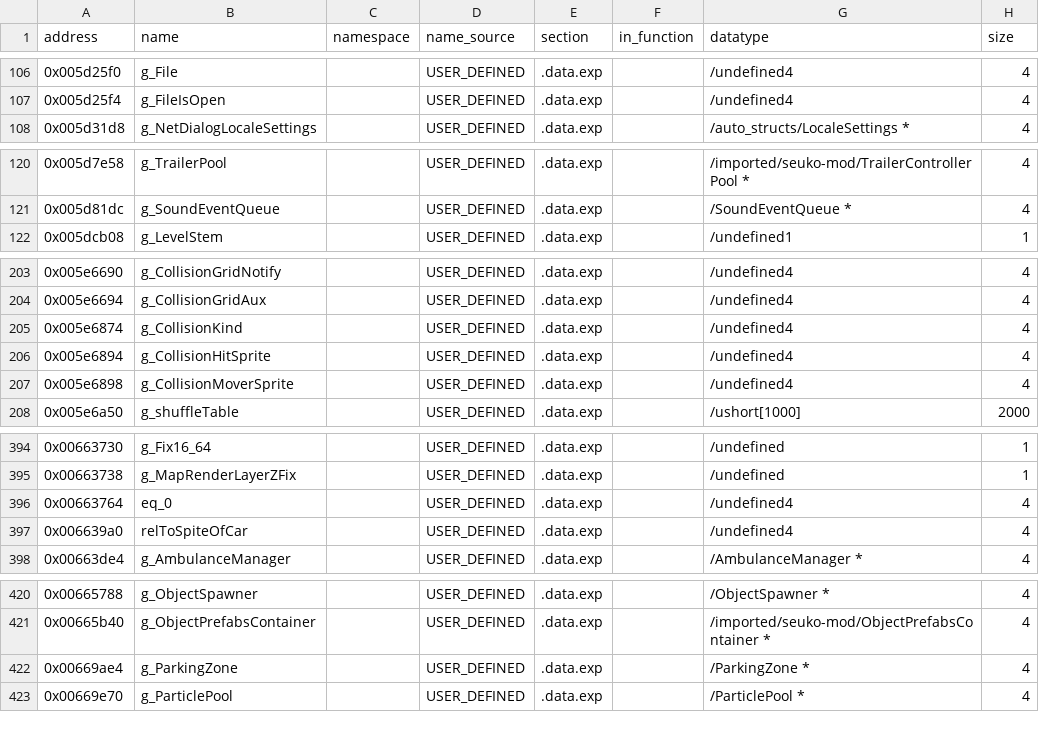
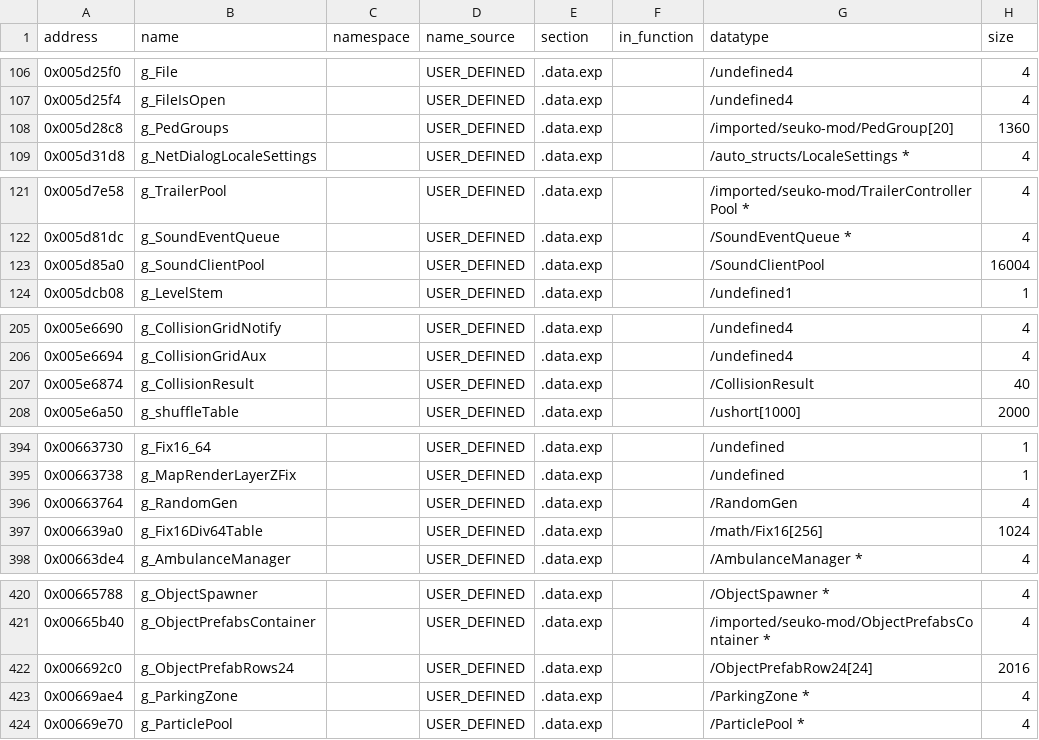
Before and after one commit to h0x91b/gta2-asm, a CSV file: re/globals.csv, drawn as a sheet; only a part is shown, gaps mark what is left out; the diff covers the shown part only.

```diff
--- a/re/globals.csv
+++ b/re/globals.csv
@@ -107,2 +107,3 @@ address,name,namespace,name_source,section,in_function,datatype,size
 0x005d25f4,g_FileIsOpen,,USER_DEFINED,.data.exp,,/undefined4,4
+0x005d28c8,g_PedGroups,,USER_DEFINED,.data.exp,,/imported/seuko-mod/PedGroup[20],1360
 0x005d31d8,g_NetDialogLocaleSettings,,USER_DEFINED,.data.exp,,/auto_structs/LocaleSettings *,4
@@ -121,2 +122,3 @@ address,name,namespace,name_source,section,in_function,datatype,size
 0x005d81dc,g_SoundEventQueue,,USER_DEFINED,.data.exp,,/SoundEventQueue *,4
+0x005d85a0,g_SoundClientPool,,USER_DEFINED,.data.exp,,/SoundClientPool,16004
 0x005dcb08,g_LevelStem,,USER_DEFINED,.data.exp,,/undefined1,1
@@ -204,5 +206,3 @@ address,name,namespace,name_source,section,in_function,datatype,size
 0x005e6694,g_CollisionGridAux,,USER_DEFINED,.data.exp,,/undefined4,4
-0x005e6874,g_CollisionKind,,USER_DEFINED,.data.exp,,/undefined4,4
-0x005e6894,g_CollisionHitSprite,,USER_DEFINED,.data.exp,,/undefined4,4
-0x005e6898,g_CollisionMoverSprite,,USER_DEFINED,.data.exp,,/undefined4,4
+0x005e6874,g_CollisionResult,,USER_DEFINED,.data.exp,,/CollisionResult,40
 0x005e6a50,g_shuffleTable,,USER_DEFINED,.data.exp,,/ushort[1000],2000
@@ -395,4 +395,4 @@ address,name,namespace,name_source,section,in_function,datatype,size
 0x00663738,g_MapRenderLayerZFix,,USER_DEFINED,.data.exp,,/undefined,1
-0x00663764,eq_0,,USER_DEFINED,.data.exp,,/undefined4,4
-0x006639a0,relToSpiteOfCar,,USER_DEFINED,.data.exp,,/undefined4,4
+0x00663764,g_RandomGen,,USER_DEFINED,.data.exp,,/RandomGen,4
+0x006639a0,g_Fix16Div64Table,,USER_DEFINED,.data.exp,,/math/Fix16[256],1024
 0x00663de4,g_AmbulanceManager,,USER_DEFINED,.data.exp,,/AmbulanceManager *,4
@@ -421,2 +421,3 @@ address,name,namespace,name_source,section,in_function,datatype,size
 0x00665b40,g_ObjectPrefabsContainer,,USER_DEFINED,.data.exp,,/imported/seuko-mod/ObjectPrefabsContainer *,4
+0x006692c0,g_ObjectPrefabRows24,,USER_DEFINED,.data.exp,,/ObjectPrefabRow24[24],2016
 0x00669ae4,g_ParkingZone,,USER_DEFINED,.data.exp,,/ParkingZone *,4
```
Also changed, not shown: 2 edited cells elsewhere in this file, re/comments.csv, re/functions.csv, 12 other files.
